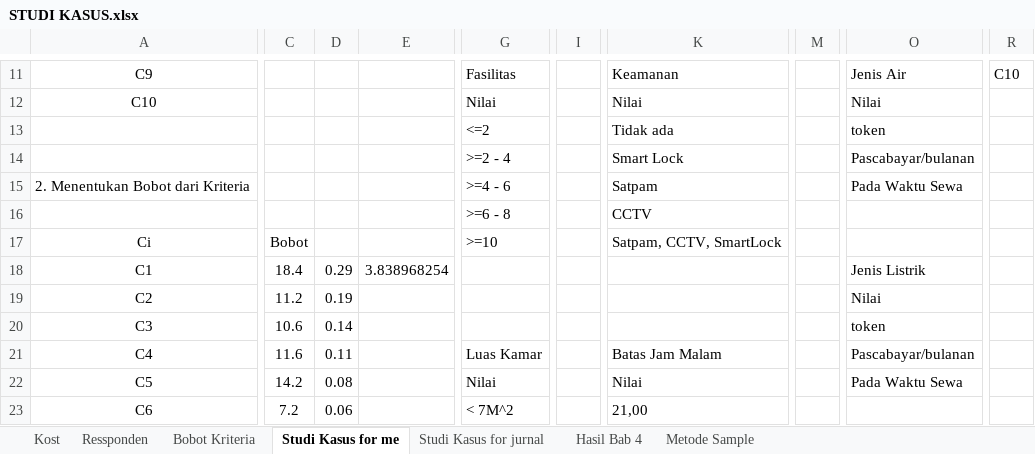
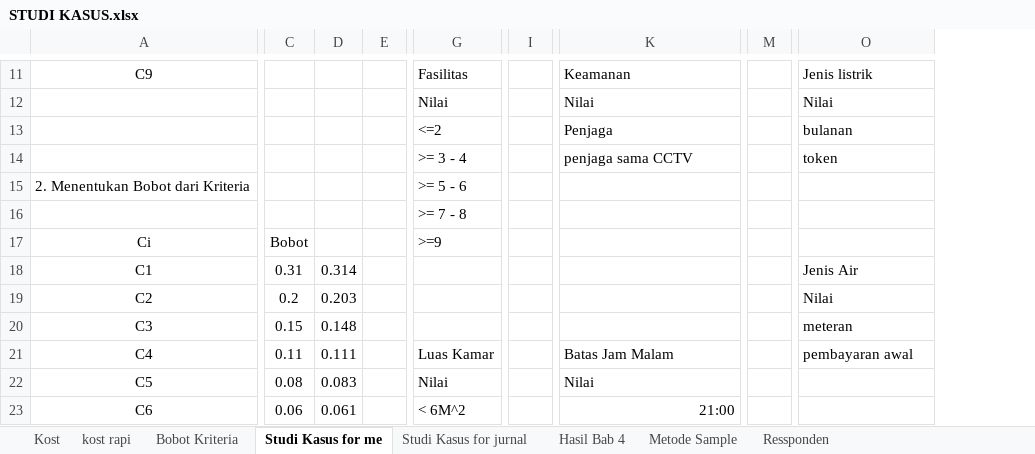
Before and after one commit to HANNN-YOLO/skripsi, an Excel workbook: STUDI KASUS.xlsx, sheet Studi Kasus for me, drawn as a sheet; only a part is shown, gaps mark what is left out; values as stored, in another font and other column widths than the file's, no borders; conditional formats not drawn; removed rows and columns are numbered as before the commit, all else as after; rows hold the shown columns only; the diff covers the shown part only; the diff names each change by its address in the sheet, - before the commit and + after, or states it on an @@ line.

```diff
--- a/STUDI KASUS.xlsx (sheet Studi Kasus for me)
+++ b/STUDI KASUS.xlsx (sheet Studi Kasus for me)
+sheet tab: kost rapi
@@ sheet tab order changed: Kost | kost rapi | Bobot Kriteria | Studi Kasus for me | Studi Kasus for jurnal | Hasil Bab 4 | Metode Sample | Ressponden @@
-column D, rows 18-23: 0.29 | 0.19 | 0.14 | 0.11 | 0.08 | 0.06
-column E, row 18: 3.838968254
+column D, rows 18-23: 0.314 | 0.203 | 0.148 | 0.111 | 0.083 | 0.061
+column E, empty
-column I, empty
+column I, empty
-column M, empty
+column M, empty
-column R, row 11: C10
-O11: Jenis Air
+O11: Jenis listrik
-A12: C10
+A12: (empty)
-K13: Tidak ada
+K13: Penjaga
-O13: token
+O13: bulanan
-G14: >=2 - 4
+G14: >= 3 - 4
-K14: Smart Lock
+K14: penjaga sama CCTV
-O14: Pascabayar/bulanan
+O14: token
-G15: >=4 - 6
+G15: >= 5 - 6
-K15: Satpam
+K15: (empty)
-O15: Pada Waktu Sewa
+O15: (empty)
-row 16:  |  |  |  | >=6 - 8 |  | CCTV
+row 16:  |  |  |  | >= 7 - 8
-G17: >=10
+G17: >=9
-K17: Satpam, CCTV, SmartLock
+K17: (empty)
-C18: 18.4
+C18: 0.31
-O18: Jenis Listrik
+O18: Jenis Air
-C19: 11.2
+C19: 0.2
-C20: 10.6
+C20: 0.15
-O20: token
+O20: meteran
-C21: 11.6
+C21: 0.11
-O21: Pascabayar/bulanan
+O21: pembayaran awal
-C22: 14.2
+C22: 0.08
-O22: Pada Waktu Sewa
+O22: (empty)
-C23: 7.2
+C23: 0.06
-G23: < 7M^2
+G23: < 6M^2
-K23: 21,00
+K23: 21:00
```
Also changed, not shown: 59 added rows, 29 removed rows, 5 removed columns, 125 edited cells and cell formats elsewhere in this sheet, formulas that keep their value, 7 other files.
